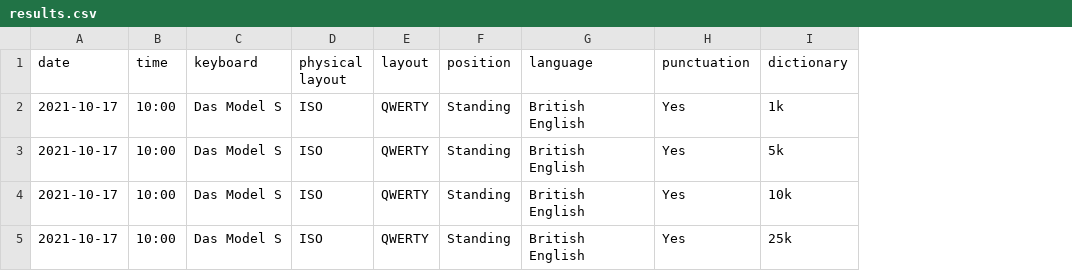
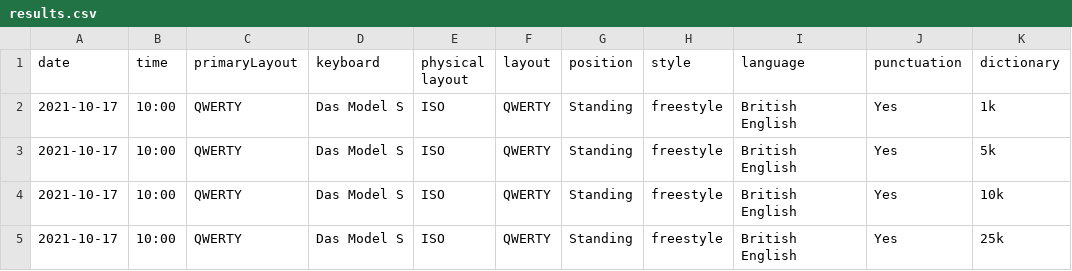
Before and after one commit to taddison/my-data, a CSV file: typing/results.csv, drawn as a sheet; only a part is shown; the diff names each change by its address in the sheet, - before the commit and + after, or states it on an @@ line.

Commit message:
Update results.csv

```diff
--- a/typing/results.csv
+++ b/typing/results.csv
+column C (primaryLayout), rows 2-5: all QWERTY
+column H (style), rows 2-5: all freestyle
```
